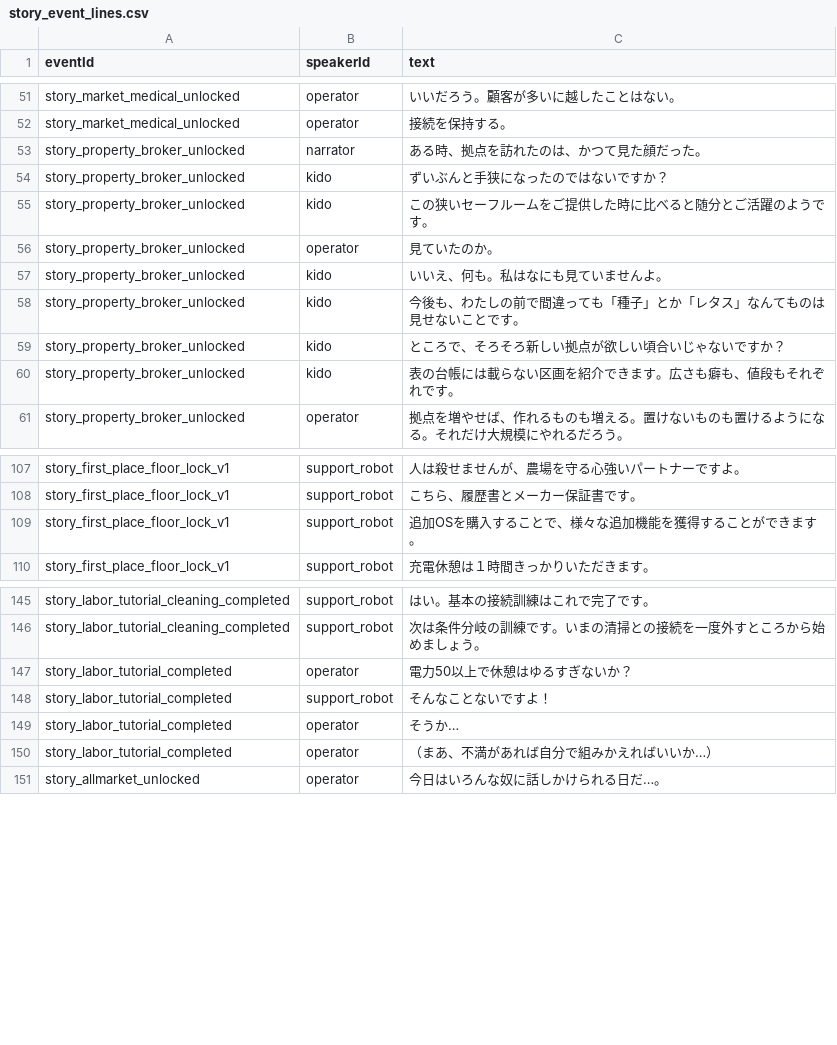
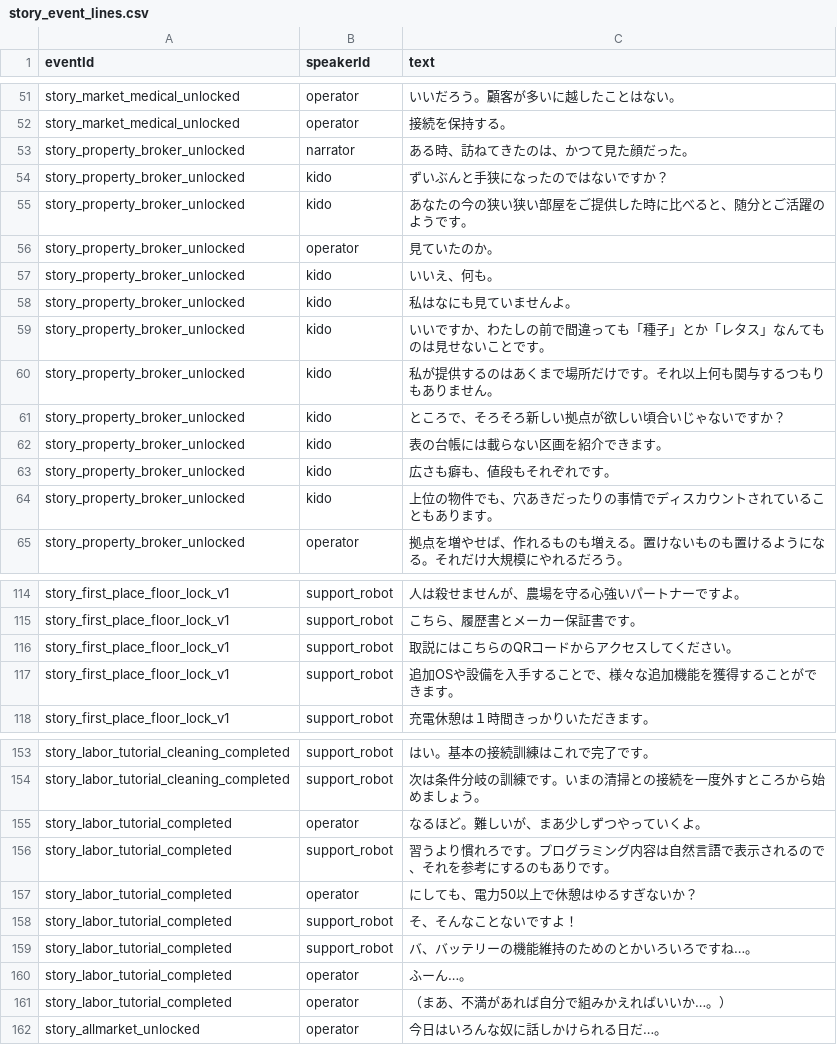
Before and after one commit to ziroz-tech/UnderGreen-who-owns-the-seeds-, a CSV file: data/story_event_lines.csv, drawn as a sheet; only a part is shown, gaps mark what is left out; the diff covers the shown part only.

```diff
--- a/data/story_event_lines.csv
+++ b/data/story_event_lines.csv
@@ -54,10 +54,14 @@ story_market_medical_unlocked,operator,いいだろう。顧客が多いに越
 story_market_medical_unlocked,operator,接続を保持する。
-story_property_broker_unlocked,narrator,ある時、拠点を訪れたのは、かつて見た顔だった。
+story_property_broker_unlocked,narrator,ある時、訪ねてきたのは、かつて見た顔だった。
 story_property_broker_unlocked,kido,ずいぶんと手狭になったのではないですか？
-story_property_broker_unlocked,kido,この狭いセーフルームをご提供した時に比べると随分とご活躍のようです。
+story_property_broker_unlocked,kido,あなたの今の狭い狭い部屋をご提供した時に比べると、随分とご活躍のようです。
 story_property_broker_unlocked,operator,見ていたのか。
-story_property_broker_unlocked,kido,いいえ、何も。私はなにも見ていませんよ。
-story_property_broker_unlocked,kido,今後も、わたしの前で間違っても「種子」とか「レタス」なんてものは見せないことです。
+story_property_broker_unlocked,kido,いいえ、何も。
+story_property_broker_unlocked,kido,私はなにも見ていませんよ。
+story_property_broker_unlocked,kido,いいですか、わたしの前で間違っても「種子」とか「レタス」なんてものは見せないことです。
+story_property_broker_unlocked,kido,私が提供するのはあくまで場所だけです。それ以上何も関与するつもりもありません。
 story_property_broker_unlocked,kido,ところで、そろそろ新しい拠点が欲しい頃合いじゃないですか？
-story_property_broker_unlocked,kido,表の台帳には載らない区画を紹介できます。広さも癖も、値段もそれぞれです。
+story_property_broker_unlocked,kido,表の台帳には載らない区画を紹介できます。
+story_property_broker_unlocked,kido,広さも癖も、値段もそれぞれです。
+story_property_broker_unlocked,kido,上位の物件でも、穴あきだったりの事情でディスカウントされていることもあります。
 story_property_broker_unlocked,operator,拠点を増やせば、作れるものも増える。置けないものも置けるようになる。それだけ大規模にやれるだろう。
@@ -110,3 +117,4 @@ story_first_place_floor_lock_v1,support_robot,人は殺せませんが、農場
 story_first_place_floor_lock_v1,support_robot,こちら、履歴書とメーカー保証書です。
-story_first_place_floor_lock_v1,support_robot,追加OSを購入することで、様々な追加機能を獲得することができます。
+story_first_place_floor_lock_v1,support_robot,取説にはこちらのQRコードからアクセスしてください。
+story_first_place_floor_lock_v1,support_robot,追加OSや設備を入手することで、様々な追加機能を獲得することができます。
 story_first_place_floor_lock_v1,support_robot,充電休憩は１時間きっかりいただきます。
@@ -148,6 +156,9 @@ story_labor_tutorial_cleaning_completed,support_robot,はい。基本の接続
 story_labor_tutorial_cleaning_completed,support_robot,次は条件分岐の訓練です。いまの清掃との接続を一度外すところから始めましょう。
-story_labor_tutorial_completed,operator,電力50以上で休憩はゆるすぎないか？
-story_labor_tutorial_completed,support_robot,そんなことないですよ！
-story_labor_tutorial_completed,operator,そうか…
-story_labor_tutorial_completed,operator,（まあ、不満があれば自分で組みかえればいいか…）
+story_labor_tutorial_completed,operator,なるほど。難しいが、まあ少しずつやっていくよ。
+story_labor_tutorial_completed,support_robot,習うより慣れろです。プログラミング内容は自然言語で表示されるので、それを参考にするのもありです。
+story_labor_tutorial_completed,operator,にしても、電力50以上で休憩はゆるすぎないか？
+story_labor_tutorial_completed,support_robot,そ、そんなことないですよ！
+story_labor_tutorial_completed,support_robot,バ、バッテリーの機能維持のためのとかいろいろですね…。
+story_labor_tutorial_completed,operator,ふーん…。
+story_labor_tutorial_completed,operator,（まあ、不満があれば自分で組みかえればいいか…。）
 story_allmarket_unlocked,operator,今日はいろんな奴に話しかけられる日だ…。
```
Also changed, not shown: 7 added rows, 2 removed rows and 18 edited cells elsewhere in this file.
